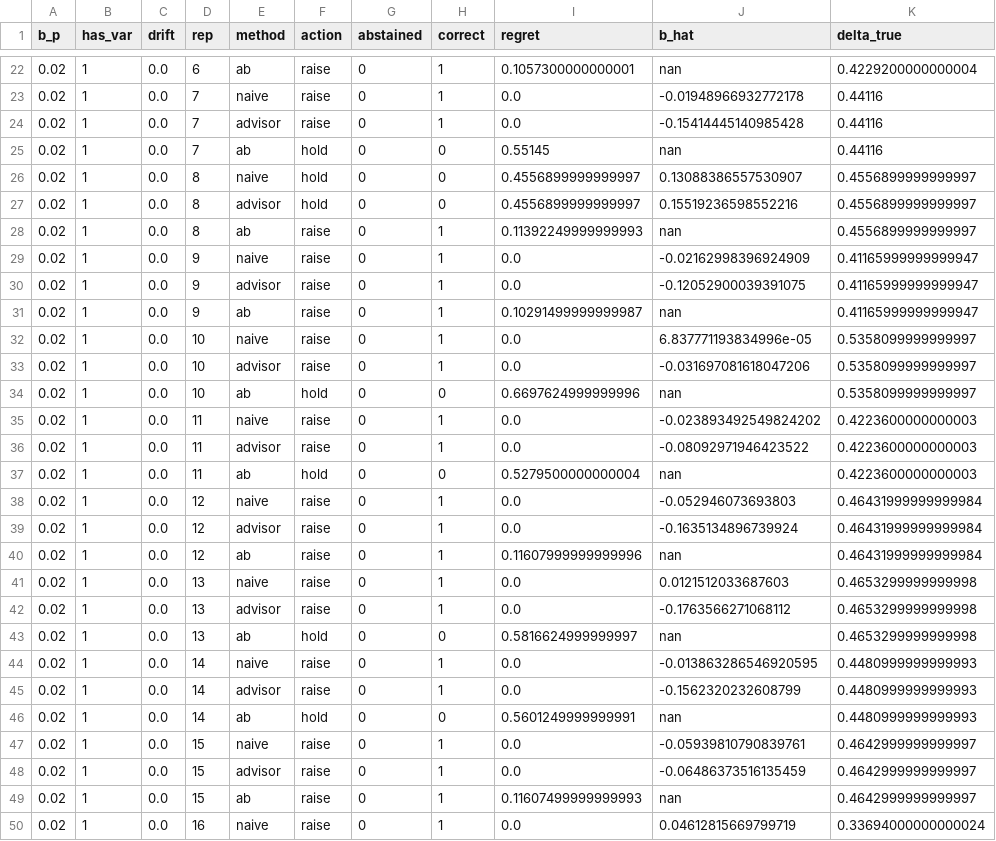
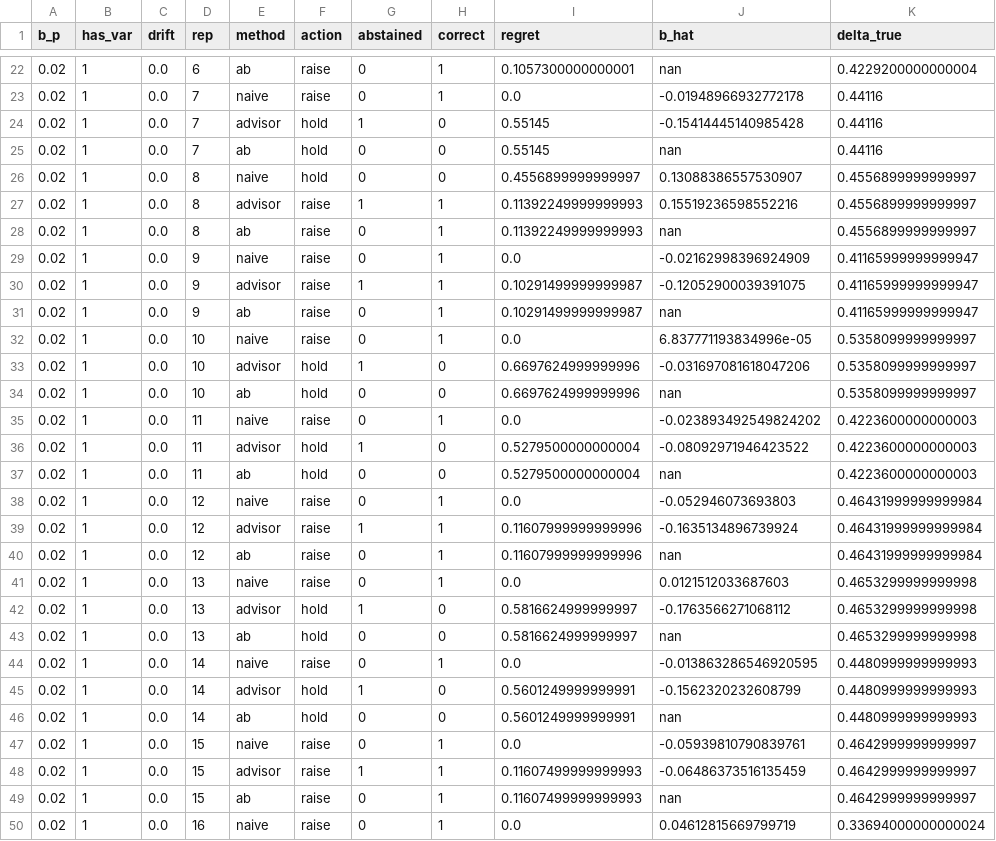
Before and after one commit to VasPug/subscription-causal-advisor, a CSV file: figs/pricing-results.csv, drawn as a sheet; only a part is shown, gaps mark what is left out; the diff covers the shown part only.

```diff
--- a/figs/pricing-results.csv
+++ b/figs/pricing-results.csv
@@ -23,27 +23,27 @@ b_p,has_var,drift,rep,method,action,abstained,correct,regret,b_hat,delta_true
 0.02,1,0.0,7,naive,raise,0,1,0.0,-0.01948966932772178,0.44116
-0.02,1,0.0,7,advisor,raise,0,1,0.0,-0.15414445140985428,0.44116
+0.02,1,0.0,7,advisor,hold,1,0,0.55145,-0.15414445140985428,0.44116
 0.02,1,0.0,7,ab,hold,0,0,0.55145,nan,0.44116
 0.02,1,0.0,8,naive,hold,0,0,0.4556899999999997,0.13088386557530907,0.4556899999999997
-0.02,1,0.0,8,advisor,hold,0,0,0.4556899999999997,0.15519236598552216,0.4556899999999997
+0.02,1,0.0,8,advisor,raise,1,1,0.11392249999999993,0.15519236598552216,0.4556899999999997
 0.02,1,0.0,8,ab,raise,0,1,0.11392249999999993,nan,0.4556899999999997
 0.02,1,0.0,9,naive,raise,0,1,0.0,-0.02162998396924909,0.41165999999999947
-0.02,1,0.0,9,advisor,raise,0,1,0.0,-0.12052900039391075,0.41165999999999947
+0.02,1,0.0,9,advisor,raise,1,1,0.10291499999999987,-0.12052900039391075,0.41165999999999947
 0.02,1,0.0,9,ab,raise,0,1,0.10291499999999987,nan,0.41165999999999947
 0.02,1,0.0,10,naive,raise,0,1,0.0,6.837771193834996e-05,0.5358099999999997
-0.02,1,0.0,10,advisor,raise,0,1,0.0,-0.031697081618047206,0.5358099999999997
+0.02,1,0.0,10,advisor,hold,1,0,0.6697624999999996,-0.031697081618047206,0.5358099999999997
 0.02,1,0.0,10,ab,hold,0,0,0.6697624999999996,nan,0.5358099999999997
 0.02,1,0.0,11,naive,raise,0,1,0.0,-0.023893492549824202,0.4223600000000003
-0.02,1,0.0,11,advisor,raise,0,1,0.0,-0.08092971946423522,0.4223600000000003
+0.02,1,0.0,11,advisor,hold,1,0,0.5279500000000004,-0.08092971946423522,0.4223600000000003
 0.02,1,0.0,11,ab,hold,0,0,0.5279500000000004,nan,0.4223600000000003
 0.02,1,0.0,12,naive,raise,0,1,0.0,-0.052946073693803,0.46431999999999984
-0.02,1,0.0,12,advisor,raise,0,1,0.0,-0.1635134896739924,0.46431999999999984
+0.02,1,0.0,12,advisor,raise,1,1,0.11607999999999996,-0.1635134896739924,0.46431999999999984
 0.02,1,0.0,12,ab,raise,0,1,0.11607999999999996,nan,0.46431999999999984
 0.02,1,0.0,13,naive,raise,0,1,0.0,0.0121512033687603,0.4653299999999998
-0.02,1,0.0,13,advisor,raise,0,1,0.0,-0.1763566271068112,0.4653299999999998
+0.02,1,0.0,13,advisor,hold,1,0,0.5816624999999997,-0.1763566271068112,0.4653299999999998
 0.02,1,0.0,13,ab,hold,0,0,0.5816624999999997,nan,0.4653299999999998
 0.02,1,0.0,14,naive,raise,0,1,0.0,-0.013863286546920595,0.4480999999999993
-0.02,1,0.0,14,advisor,raise,0,1,0.0,-0.1562320232608799,0.4480999999999993
+0.02,1,0.0,14,advisor,hold,1,0,0.5601249999999991,-0.1562320232608799,0.4480999999999993
 0.02,1,0.0,14,ab,hold,0,0,0.5601249999999991,nan,0.4480999999999993
 0.02,1,0.0,15,naive,raise,0,1,0.0,-0.05939810790839761,0.4642999999999997
-0.02,1,0.0,15,advisor,raise,0,1,0.0,-0.06486373516135459,0.4642999999999997
+0.02,1,0.0,15,advisor,raise,1,1,0.11607499999999993,-0.06486373516135459,0.4642999999999997
 0.02,1,0.0,15,ab,raise,0,1,0.11607499999999993,nan,0.4642999999999997
```
Also changed, not shown: 56 edited cells elsewhere in this file, figs/packaging-results.csv, 5 other files.
